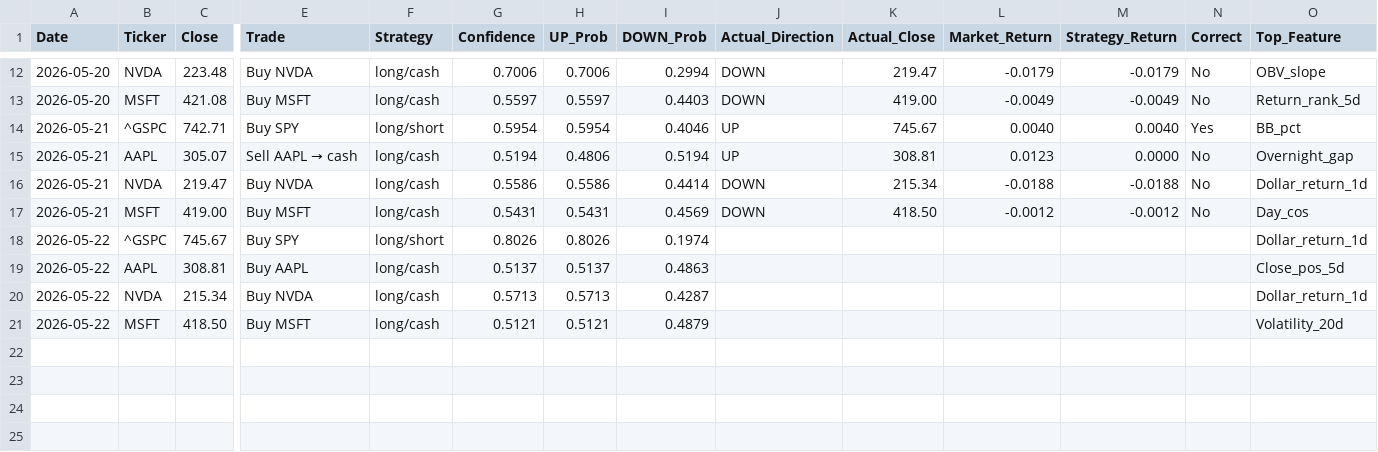
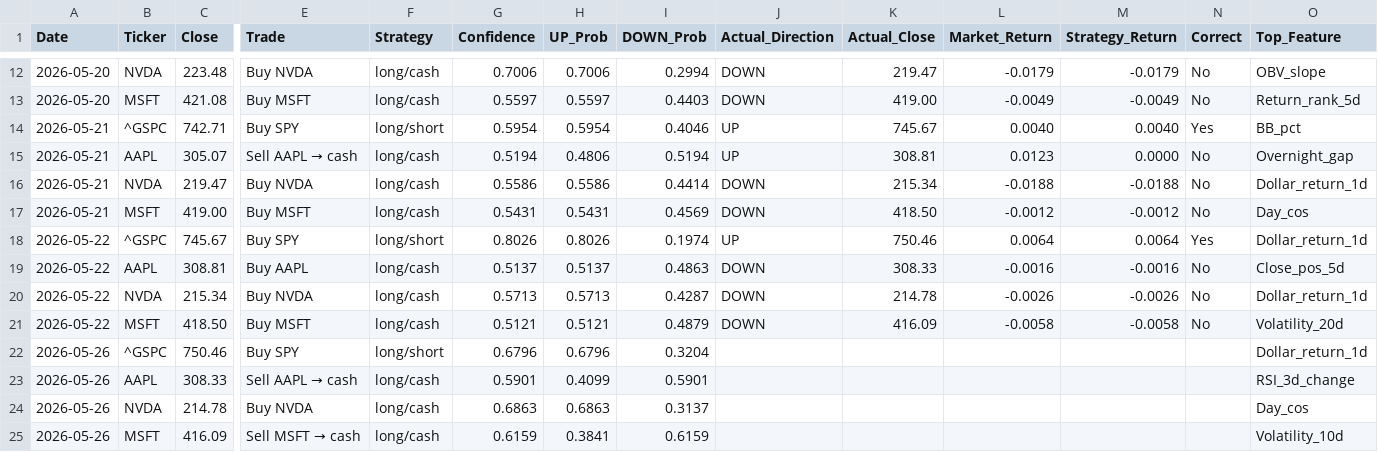
Before and after one commit to VDP09/AI-Trade, a CSV file: predictions.csv, drawn as a sheet; only a part is shown, gaps mark what is left out; rows hold the shown columns only; the diff names each change by its address in the sheet, - before the commit and + after, or states it on an @@ line.

```diff
--- a/predictions.csv
+++ b/predictions.csv
-J18 (Actual_Direction): (empty)
+J18 (Actual_Direction): UP
-K18 (Actual_Close): (empty)
+K18 (Actual_Close): 750.46
-L18 (Market_Return): (empty)
+L18 (Market_Return): 0.0064
-M18 (Strategy_Return): (empty)
+M18 (Strategy_Return): 0.0064
-N18 (Correct): (empty)
+N18 (Correct): Yes
-J19:J21 (Actual_Direction): (empty)
+J19:J21 (Actual_Direction): DOWN
-K19 (Actual_Close): (empty)
+K19 (Actual_Close): 308.33
-L19 (Market_Return): (empty)
+L19 (Market_Return): -0.0016
-M19 (Strategy_Return): (empty)
+M19 (Strategy_Return): -0.0016
-N19:N21 (Correct): (empty)
+N19:N21 (Correct): No
-K20 (Actual_Close): (empty)
+K20 (Actual_Close): 214.78
-L20 (Market_Return): (empty)
+L20 (Market_Return): -0.0026
-M20 (Strategy_Return): (empty)
+M20 (Strategy_Return): -0.0026
-K21 (Actual_Close): (empty)
+K21 (Actual_Close): 416.09
-L21 (Market_Return): (empty)
+L21 (Market_Return): -0.0058
-M21 (Strategy_Return): (empty)
+M21 (Strategy_Return): -0.0058
+row 22: 2026-05-26 | ^GSPC | 750.46 | Buy SPY | long/short | 0.6796 | 0.6796 | 0.3204 |  |  |  |  |  | Dollar_return_1d
+row 23: 2026-05-26 | AAPL | 308.33 | Sell AAPL → cash | long/cash | 0.5901 | 0.4099 | 0.5901 |  |  |  |  |  | RSI_3d_change
+row 24: 2026-05-26 | NVDA | 214.78 | Buy NVDA | long/cash | 0.6863 | 0.6863 | 0.3137 |  |  |  |  |  | Day_cos
+row 25: 2026-05-26 | MSFT | 416.09 | Sell MSFT → cash | long/cash | 0.6159 | 0.3841 | 0.6159 |  |  |  |  |  | Volatility_10d
```
